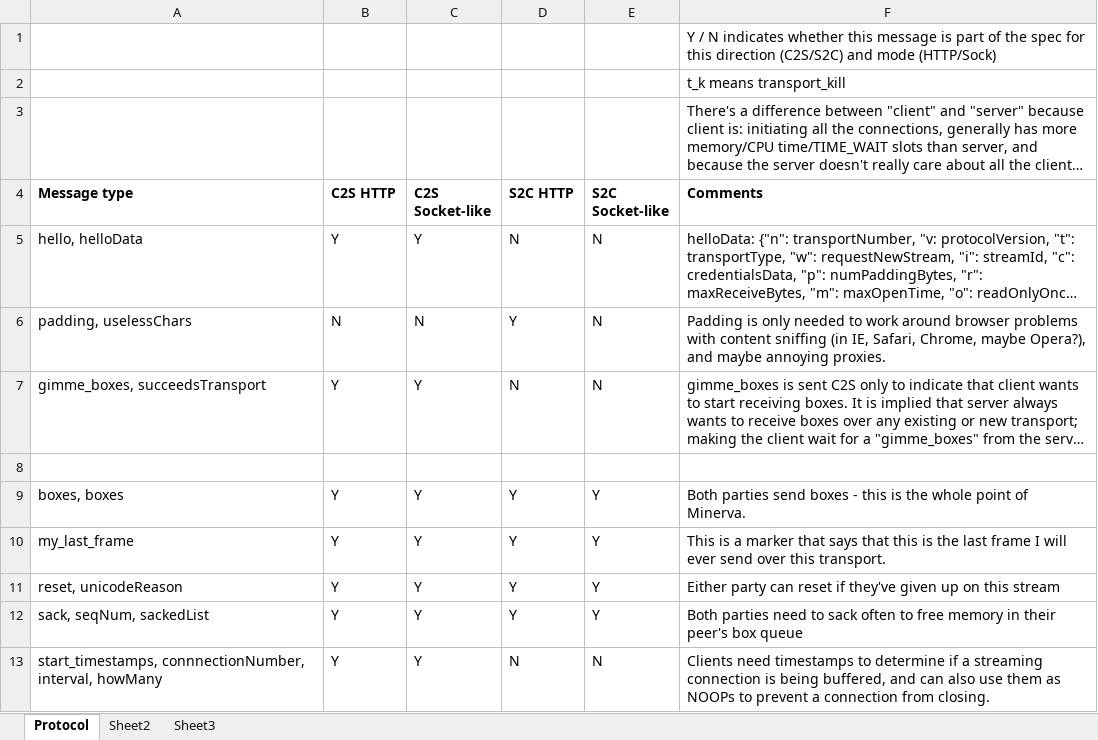
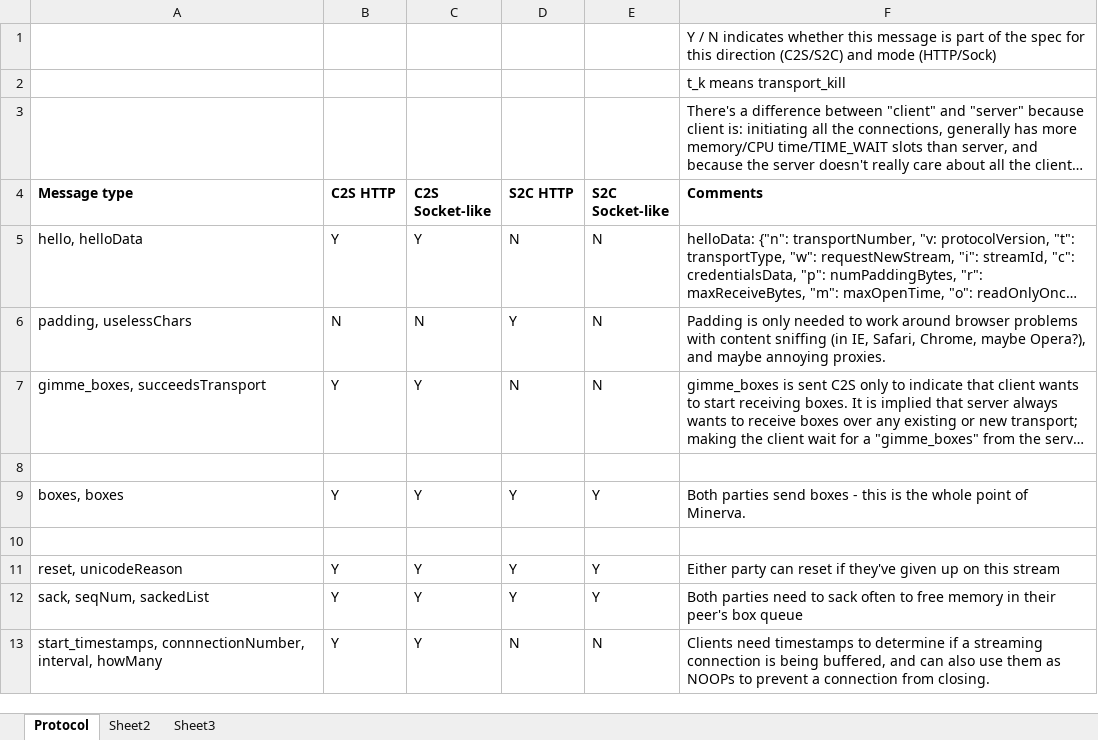
Before and after one commit to ludiosarchive/Minerva, an Excel workbook: docs/protocol.xlsx, sheet Protocol, drawn as a sheet; only a part is shown; long unchanged cells end in …; values as stored, in another font and other column widths than the file's, no borders; conditional formats not drawn; the diff names each change by its address in the sheet, - before the commit and + after, or states it on an @@ line.

Commit message:
remove my_last_frame from everywhere

```diff
--- a/docs/protocol.xlsx (sheet Protocol)
+++ b/docs/protocol.xlsx (sheet Protocol)
-row 10: my_last_frame | Y | Y | Y | Y | This is a marker that says that this is the last frame I will ever send over this transport.
+row 10: (empty)
```
Also changed, not shown: 3 other files.
